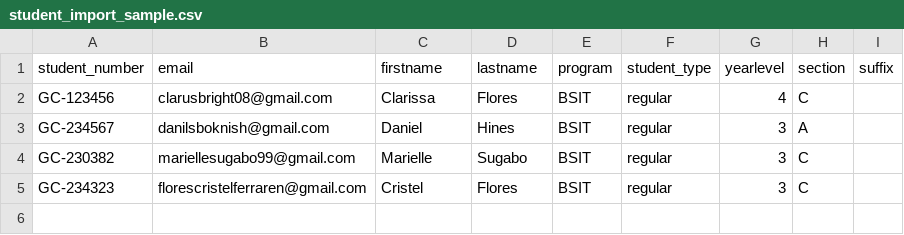
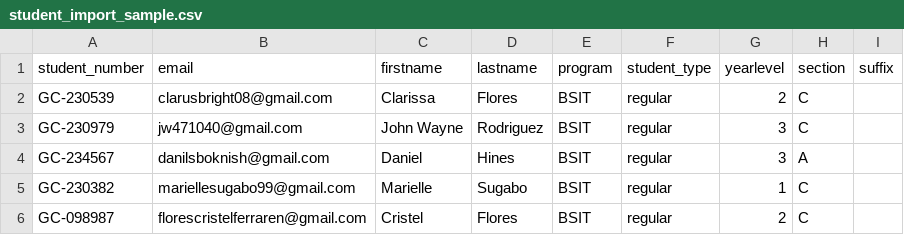
Before and after one commit to floresclarissaferraren-lgtm/FacultyEvaluation, a CSV file: student_import_sample.csv, drawn as a sheet.

```diff
--- a/student_import_sample.csv
+++ b/student_import_sample.csv
@@ -1,5 +1,6 @@
 student_number,email,firstname,lastname,program,student_type,yearlevel,section,suffix
-GC-123456,clarusbright08@gmail.com,Clarissa,Flores,BSIT,regular,4,C,
+GC-230539,clarusbright08@gmail.com,Clarissa,Flores,BSIT,regular,2,C,
+GC-230979,jw471040@gmail.com,John Wayne, Rodriguez,BSIT,regular,3,C,
 GC-234567,danilsboknish@gmail.com,Daniel,Hines,BSIT,regular,3,A,
-GC-230382,mariellesugabo99@gmail.com,Marielle,Sugabo,BSIT,regular,3,C,
-GC-234323,florescristelferraren@gmail.com,Cristel,Flores,BSIT,regular,3,C,
+GC-230382,mariellesugabo99@gmail.com,Marielle,Sugabo,BSIT,regular,1,C,
+GC-098987,florescristelferraren@gmail.com,Cristel,Flores,BSIT,regular,2,C,
```
Also changed, not shown: 32 other files.
